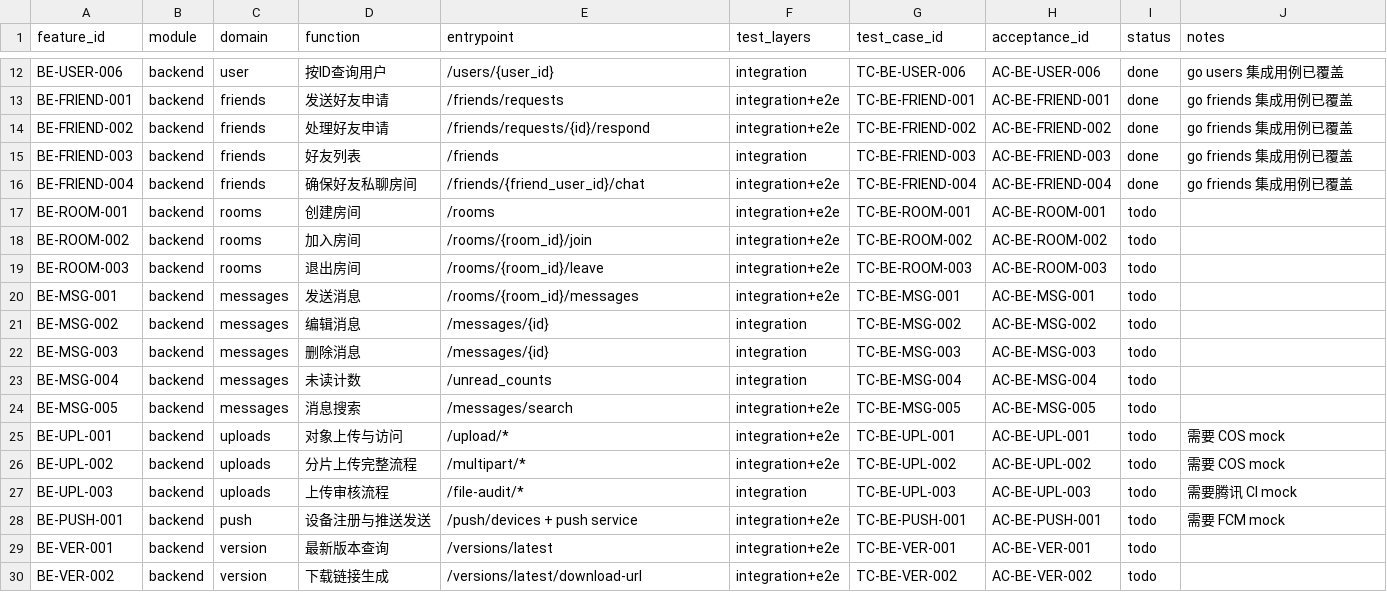
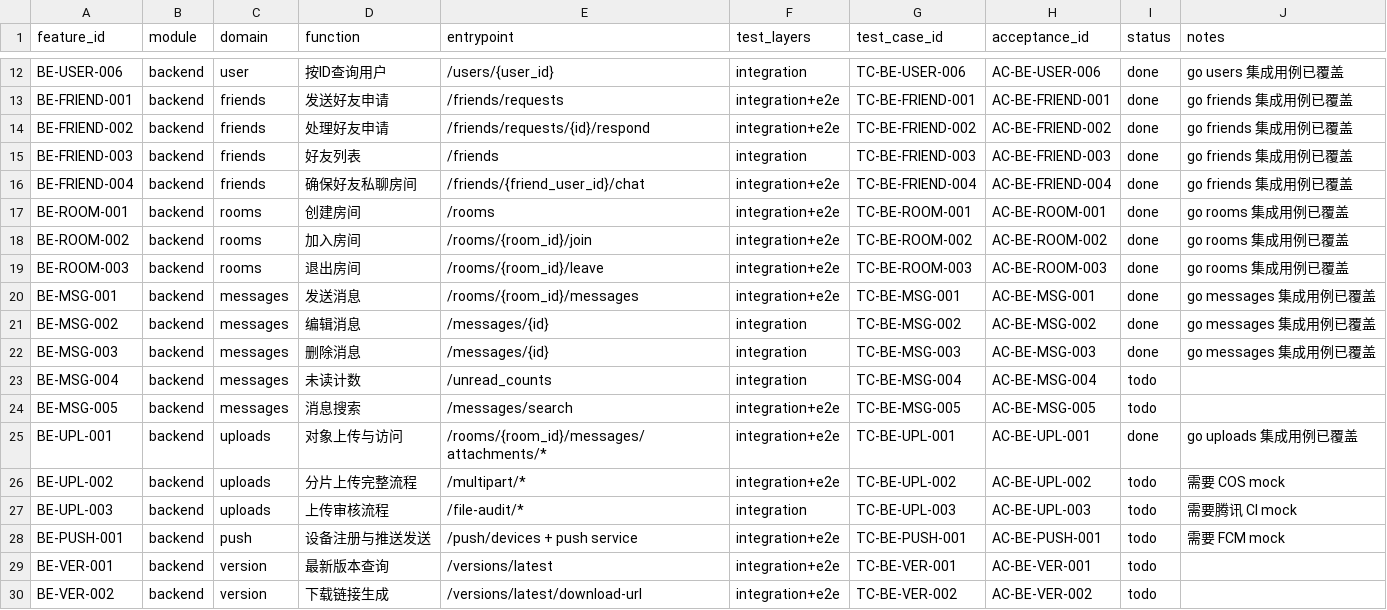
Before and after one commit to ZhcChen/redcode-im, a CSV file: docs/reference/testing/matrix/backend.csv, drawn as a sheet; only a part is shown, gaps mark what is left out.

Commit message:
feat: add backend room message upload integration suites

```diff
--- a/docs/reference/testing/matrix/backend.csv
+++ b/docs/reference/testing/matrix/backend.csv
@@ -16,11 +16,11 @@ BE-FRIEND-003,backend,friends,好友列表,/friends,"integration",TC-BE-FRIEND-0
 BE-FRIEND-004,backend,friends,确保好友私聊房间,/friends/{friend_user_id}/chat,"integration+e2e",TC-BE-FRIEND-004,AC-BE-FRIEND-004,done,go friends 集成用例已覆盖
-BE-ROOM-001,backend,rooms,创建房间,/rooms,"integration+e2e",TC-BE-ROOM-001,AC-BE-ROOM-001,todo,
-BE-ROOM-002,backend,rooms,加入房间,/rooms/{room_id}/join,"integration+e2e",TC-BE-ROOM-002,AC-BE-ROOM-002,todo,
-BE-ROOM-003,backend,rooms,退出房间,/rooms/{room_id}/leave,"integration+e2e",TC-BE-ROOM-003,AC-BE-ROOM-003,todo,
-BE-MSG-001,backend,messages,发送消息,/rooms/{room_id}/messages,"integration+e2e",TC-BE-MSG-001,AC-BE-MSG-001,todo,
-BE-MSG-002,backend,messages,编辑消息,/messages/{id},"integration",TC-BE-MSG-002,AC-BE-MSG-002,todo,
-BE-MSG-003,backend,messages,删除消息,/messages/{id},"integration",TC-BE-MSG-003,AC-BE-MSG-003,todo,
+BE-ROOM-001,backend,rooms,创建房间,/rooms,"integration+e2e",TC-BE-ROOM-001,AC-BE-ROOM-001,done,go rooms 集成用例已覆盖
+BE-ROOM-002,backend,rooms,加入房间,/rooms/{room_id}/join,"integration+e2e",TC-BE-ROOM-002,AC-BE-ROOM-002,done,go rooms 集成用例已覆盖
+BE-ROOM-003,backend,rooms,退出房间,/rooms/{room_id}/leave,"integration+e2e",TC-BE-ROOM-003,AC-BE-ROOM-003,done,go rooms 集成用例已覆盖
+BE-MSG-001,backend,messages,发送消息,/rooms/{room_id}/messages,"integration+e2e",TC-BE-MSG-001,AC-BE-MSG-001,done,go messages 集成用例已覆盖
+BE-MSG-002,backend,messages,编辑消息,/messages/{id},"integration",TC-BE-MSG-002,AC-BE-MSG-002,done,go messages 集成用例已覆盖
+BE-MSG-003,backend,messages,删除消息,/messages/{id},"integration",TC-BE-MSG-003,AC-BE-MSG-003,done,go messages 集成用例已覆盖
 BE-MSG-004,backend,messages,未读计数,/unread_counts,"integration",TC-BE-MSG-004,AC-BE-MSG-004,todo,
 BE-MSG-005,backend,messages,消息搜索,/messages/search,"integration+e2e",TC-BE-MSG-005,AC-BE-MSG-005,todo,
-BE-UPL-001,backend,uploads,对象上传与访问,/upload/*,"integration+e2e",TC-BE-UPL-001,AC-BE-UPL-001,todo,需要 COS mock
+BE-UPL-001,backend,uploads,对象上传与访问,/rooms/{room_id}/messages/attachments/*,"integration+e2e",TC-BE-UPL-001,AC-BE-UPL-001,done,go uploads 集成用例已覆盖
 BE-UPL-002,backend,uploads,分片上传完整流程,/multipart/*,"integration+e2e",TC-BE-UPL-002,AC-BE-UPL-002,todo,需要 COS mock
```
Also changed, not shown: 9 other files.
